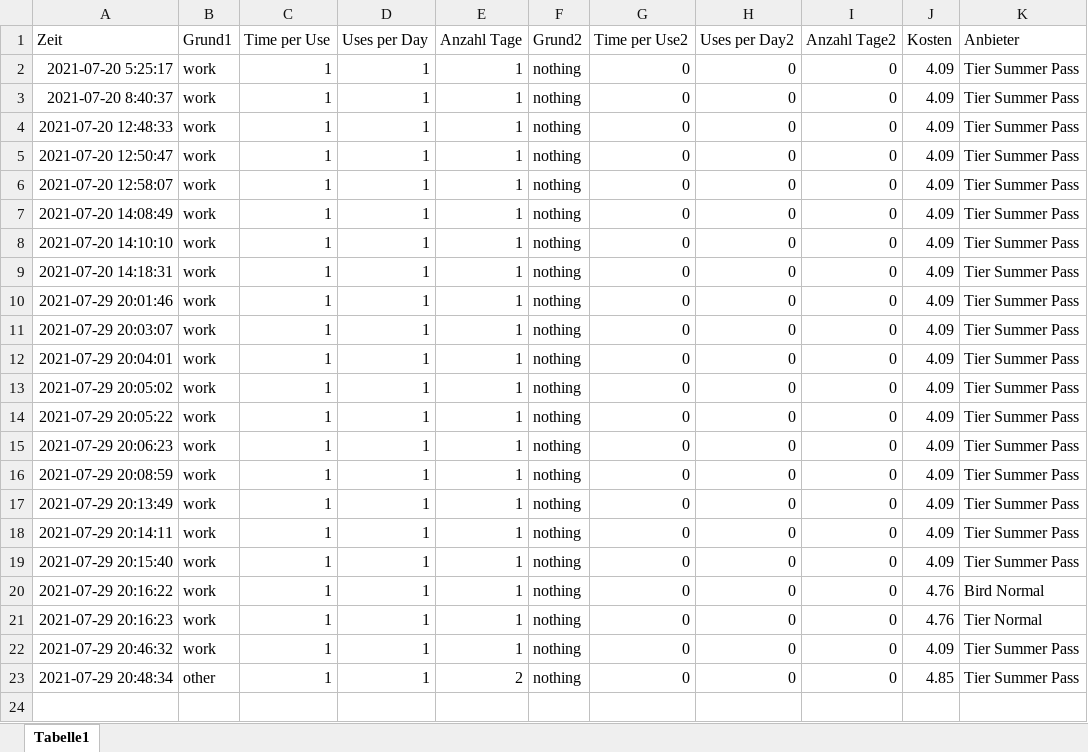
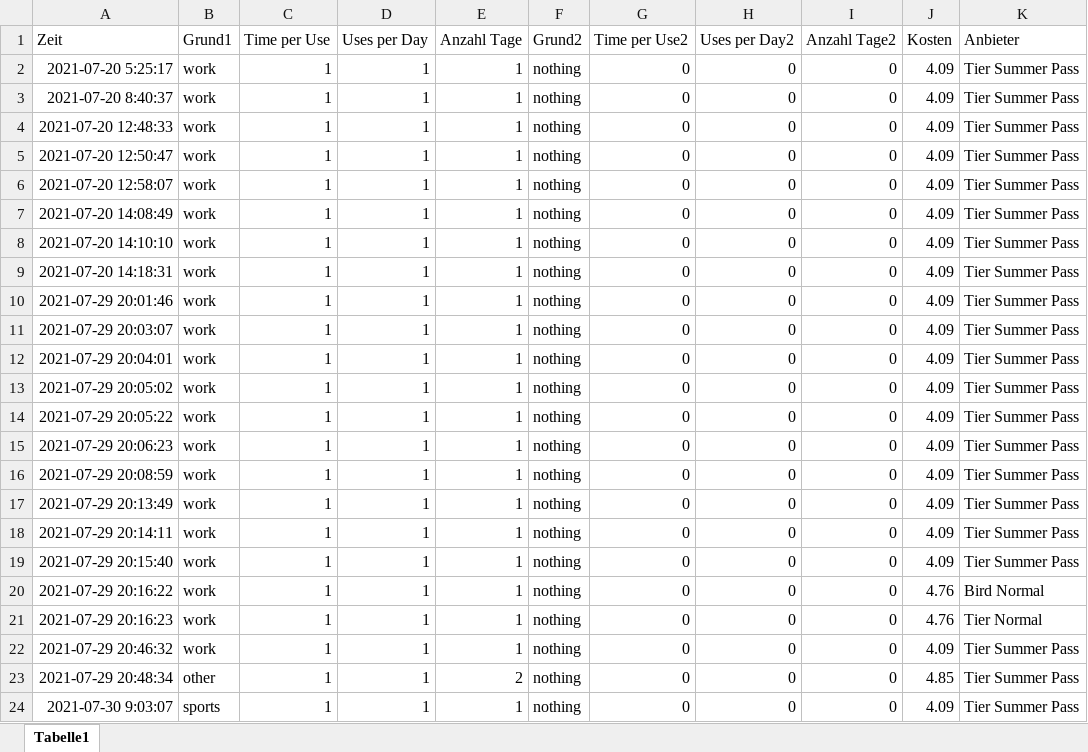
Before and after one commit to jhwarnecke/scooter, an Excel workbook: log_out.xlsx, sheet Tabelle1, drawn as a sheet; values as stored, in another font and other column widths than the file's, no borders; the diff names each change by its address in the sheet, - before the commit and + after, or states it on an @@ line.

```diff
--- a/log_out.xlsx (sheet Tabelle1)
+++ b/log_out.xlsx (sheet Tabelle1)
+row 24: 2021-07-30 9:03:07 | sports | 1 | 1 | 1 | nothing | 0 | 0 | 0 | 4.09 | Tier Summer Pass
```
Also changed, not shown: log_in.xlsx, scooter.xlsx, 2 other files.
